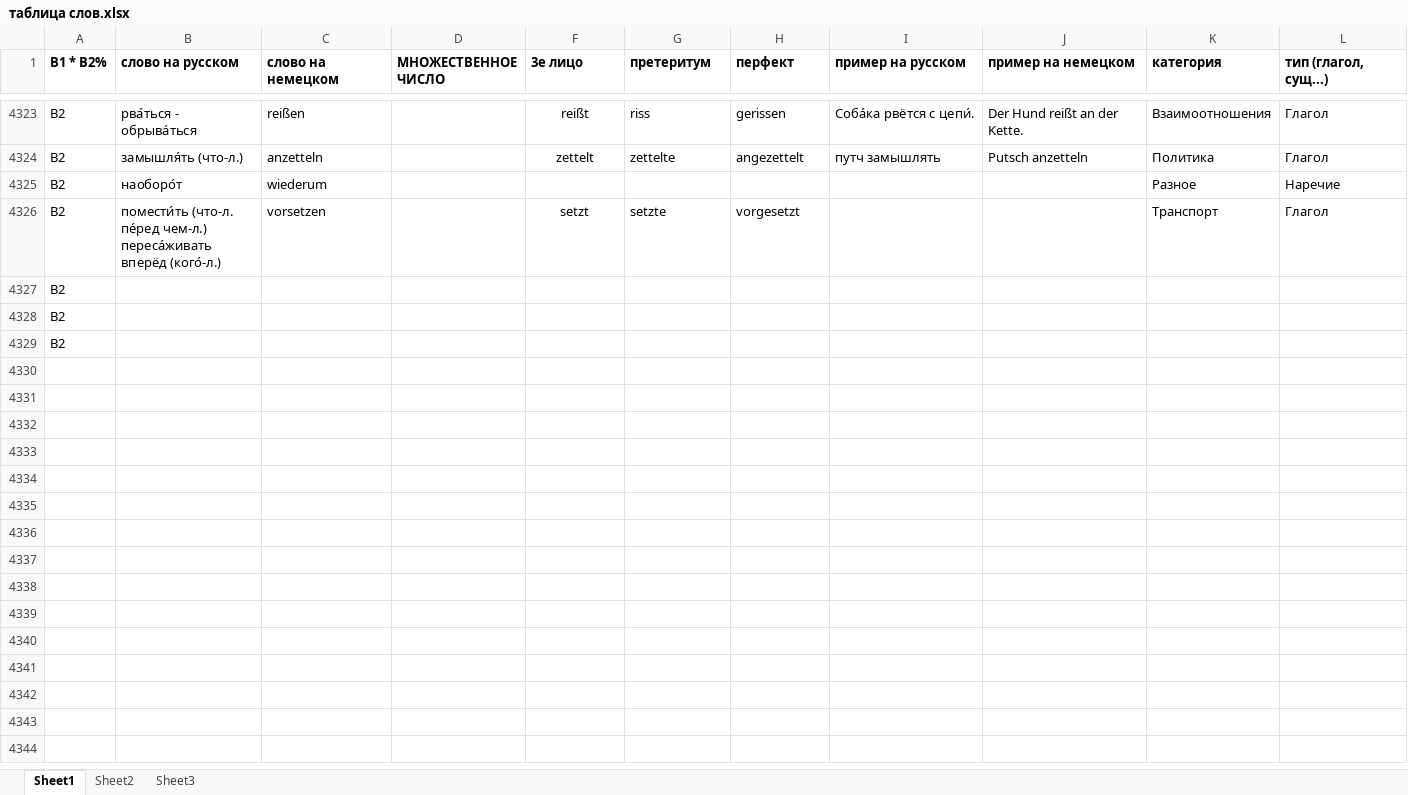
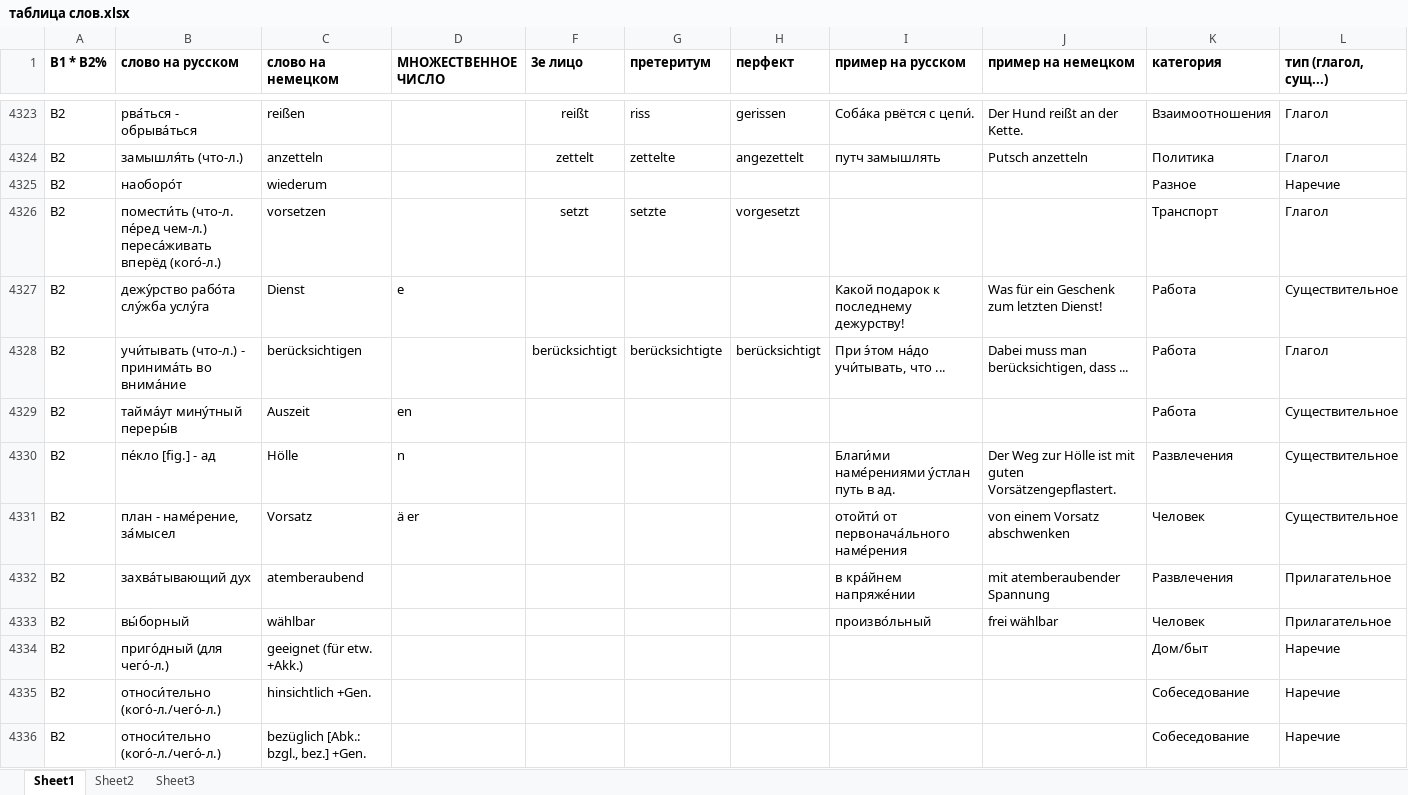
Before and after one commit to h-shvedko/cards_entry_file_xlsx, an Excel workbook: таблица слов.xlsx, sheet Sheet1, drawn as a sheet; only a part is shown, gaps mark what is left out; the shorter side is filled out with more unchanged rows; values as stored, in another font and other column widths than the file's, no borders; rows hold the shown columns only; the diff covers the shown part only; the diff names each change by its address in the sheet, - before the commit and + after, or states it on an @@ line.

Commit message:
new words

```diff
--- a/таблица слов.xlsx (sheet Sheet1)
+++ b/таблица слов.xlsx (sheet Sheet1)
+row 4327: B2 | дежу́рство рабо́та слу́жба услу́га | Dienst | e |  |  |  | Какой подарок к последнему дежурству! | Was für ein Geschenk zum letzten Dienst! | Работа | Существительное
+row 4328: B2 | учи́тывать (что-л.) - принима́ть во внима́ние | berücksichtigen |  | berücksichtigt | berücksichtigte | berücksichtigt | При э́том на́до учи́тывать, что ... | Dabei muss man berücksichtigen, dass ... | Работа | Глагол
+row 4329: B2 | тайма́ут мину́тный переры́в | Auszeit | en |  |  |  |  |  | Работа | Существительное
+row 4330: B2 | пе́кло [fig.] - ад | Hölle | n |  |  |  | Благи́ми наме́рениями у́стлан путь в ад. | Der Weg zur Hölle ist mit guten Vorsätzengepflastert. | Развлечения | Существительное
+row 4331: B2 | план - наме́рение, за́мысел | Vorsatz | ä er |  |  |  | отойти́ от первонача́льного наме́рения | von einem Vorsatz abschwenken | Человек | Существительное
+row 4332: B2 | захва́тывающий дух | atemberaubend |  |  |  |  | в кра́йнем напряже́нии | mit atemberaubender Spannung | Развлечения | Прилагательное
+row 4333: B2 | вы́борный | wählbar |  |  |  |  | произво́льный | frei wählbar | Человек | Прилагательное
+row 4334: B2 | приго́дный (для чего́-л.) | geeignet (für etw. +Akk.) |  |  |  |  |  |  | Дом/быт | Наречие
+row 4335: B2 | относи́тельно (кого́-л./чего́-л.) | hinsichtlich +Gen. |  |  |  |  |  |  | Собеседование | Наречие
+row 4336: B2 | относи́тельно (кого́-л./чего́-л.) | bezüglich [Abk.: bzgl., bez.] +Gen. |  |  |  |  |  |  | Собеседование | Наречие
```
Also changed, not shown: 35 added rows elsewhere in this sheet.
